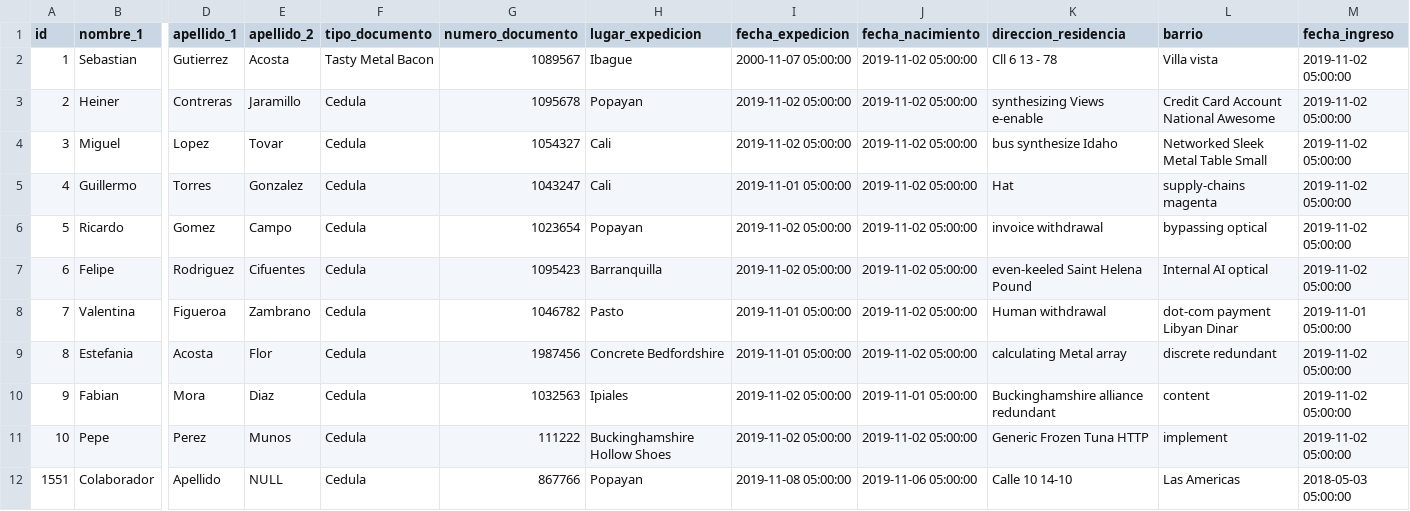
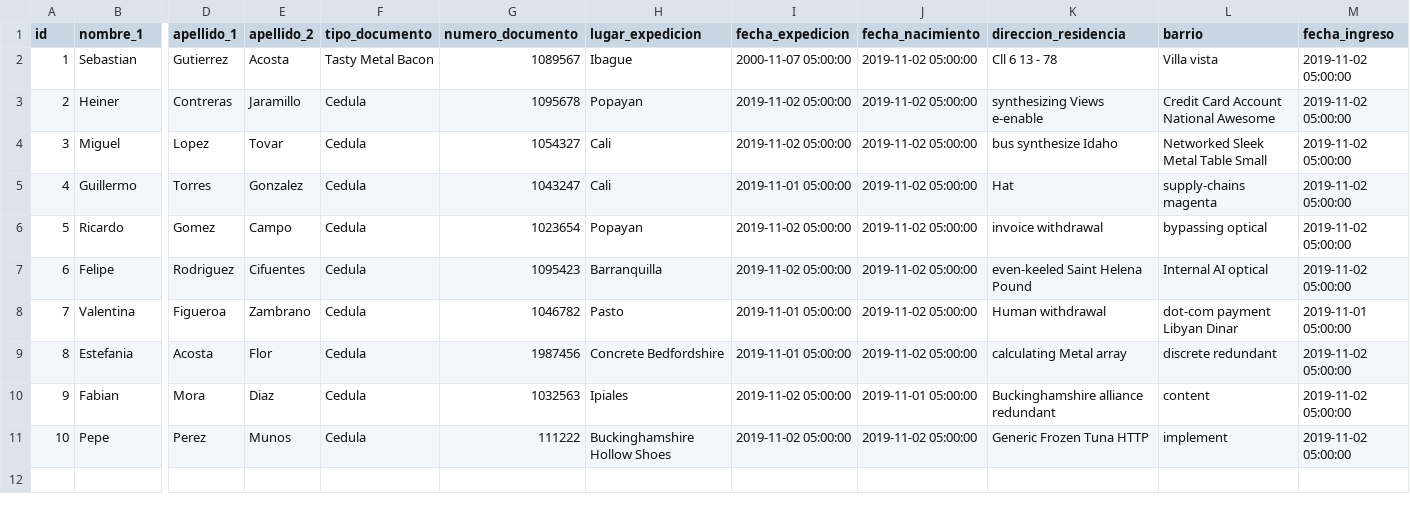
Before and after one commit to Fher95/ControlAcceso, a CSV file: src/main/resources/config/liquibase/fake-data/colaborador.csv, drawn as a sheet; only a part is shown, gaps mark what is left out; rows hold the shown columns only; the diff names each change by its address in the sheet, - before the commit and + after, or states it on an @@ line.

```diff
--- a/src/main/resources/config/liquibase/fake-data/colaborador.csv
+++ b/src/main/resources/config/liquibase/fake-data/colaborador.csv
-row 12: 1551 | Colaborador | Apellido | NULL | Cedula | 867766 | Popayan | 2019-11-08 05:00:00 | 2019-11-06 05:00:00 | Calle 10 14-10 | Las Americas | 2018-05-03 05:00:00
```
Also changed, not shown: src/main/resources/config/liquibase/fake-data/asignacion_horas_extras.csv, src/main/resources/config/liquibase/fake-data/cargo.csv, 9 other files.
